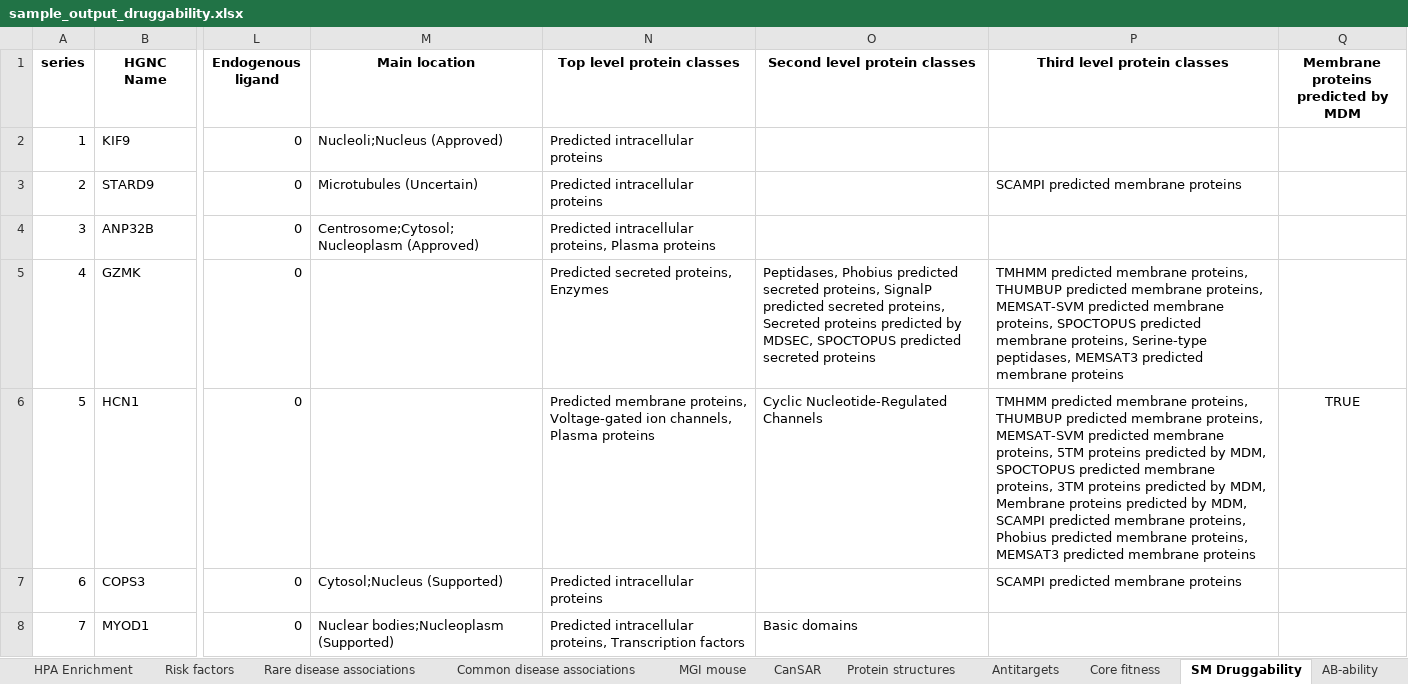
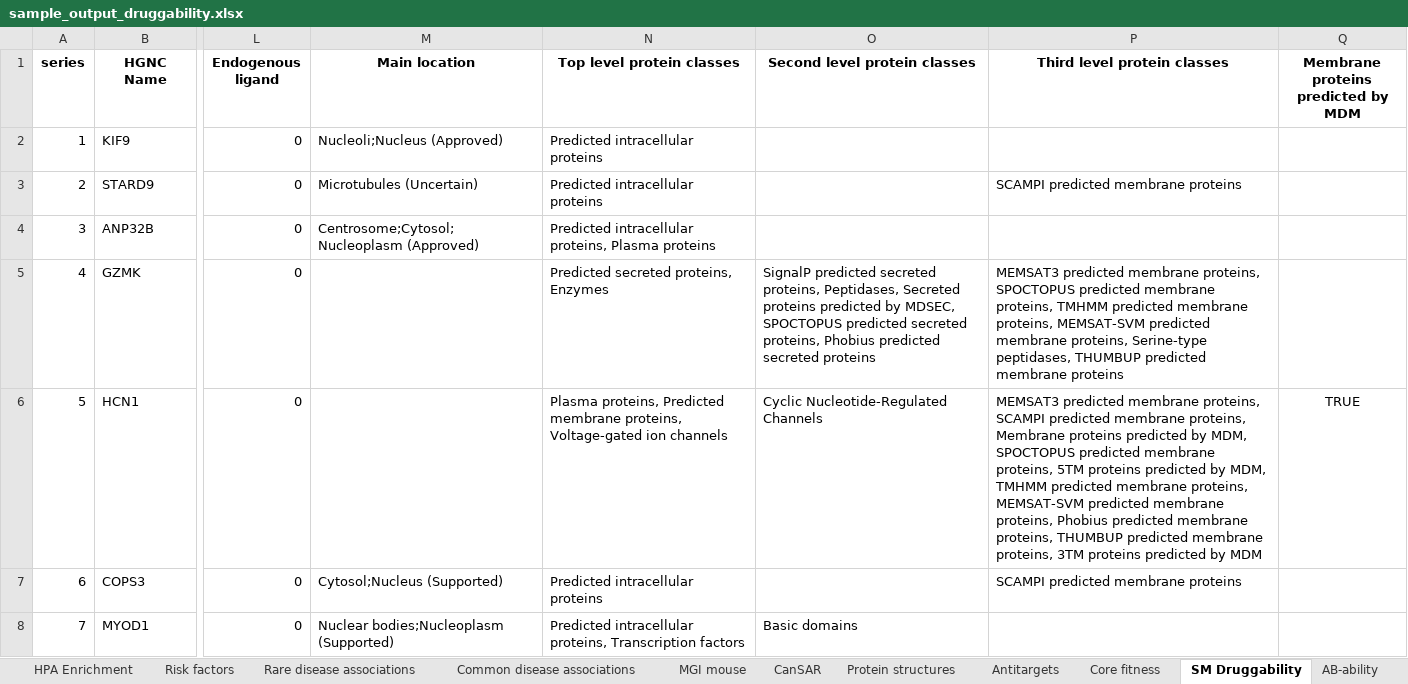
Before and after one commit to NeilPearson-Lilly/TractaViewer, an Excel workbook: Example_output/sample_output_druggability.xlsx, sheet SM Druggability, drawn as a sheet; only a part is shown, gaps mark what is left out; values as stored, in another font and other column widths than the file's, no borders; the diff covers the shown part only; the diff names each change by its address in the sheet, - before the commit and + after, or states it on an @@ line.

```diff
--- a/Example_output/sample_output_druggability.xlsx (sheet SM Druggability)
+++ b/Example_output/sample_output_druggability.xlsx (sheet SM Druggability)
-O5 (Second level protein classes): Peptidases, Phobius predicted secreted proteins, SignalP predicted secreted proteins, Secreted proteins predicted by MDSEC, SPOCTOPUS predicted secreted…
+O5 (Second level protein classes): SignalP predicted secreted proteins, Peptidases, Secreted proteins predicted by MDSEC, SPOCTOPUS predicted secreted proteins, Phobius predicted secreted…
-P5 (Third level protein classes): TMHMM predicted membrane proteins, THUMBUP predicted membrane proteins, MEMSAT-SVM predicted membrane proteins, SPOCTOPUS predicted membrane proteins, Serine-type peptidases, MEMSAT3 predicted membrane…
+P5 (Third level protein classes): MEMSAT3 predicted membrane proteins, SPOCTOPUS predicted membrane proteins, TMHMM predicted membrane proteins, MEMSAT-SVM predicted membrane proteins, Serine-type peptidases, THUMBUP predicted membrane…
-N6 (Top level protein classes): Predicted membrane proteins, Voltage-gated ion channels, Plasma proteins
+N6 (Top level protein classes): Plasma proteins, Predicted membrane proteins, Voltage-gated ion channels
-P6 (Third level protein classes): TMHMM predicted membrane proteins, THUMBUP predicted membrane proteins, MEMSAT-SVM predicted membrane proteins, 5TM proteins predicted by MDM, SPOCTOPUS predicted membrane proteins, 3TM proteins predicted by MDM, Membrane proteins predicted by MDM, SCAMPI predicted membrane proteins, Phobius predicted membrane proteins, MEMSAT3 predicted membrane proteins
+P6 (Third level protein classes): MEMSAT3 predicted membrane proteins, SCAMPI predicted membrane proteins, Membrane proteins predicted by MDM, SPOCTOPUS predicted membrane proteins, 5TM proteins predicted by MDM, TMHMM predicted membrane proteins, MEMSAT-SVM predicted membrane proteins, Phobius predicted membrane proteins, THUMBUP predicted membrane proteins, 3TM proteins predicted by MDM
```
Also changed, not shown: 31 edited cells elsewhere in this sheet, sheet Existing drugs, sheet MGI mouse, sheet Common disease associations, sheet GTEX, sheet Rare disease associations, sheet AB-ability, 14 more sheets, Data/Data manifest.xlsx, 29 other files.
